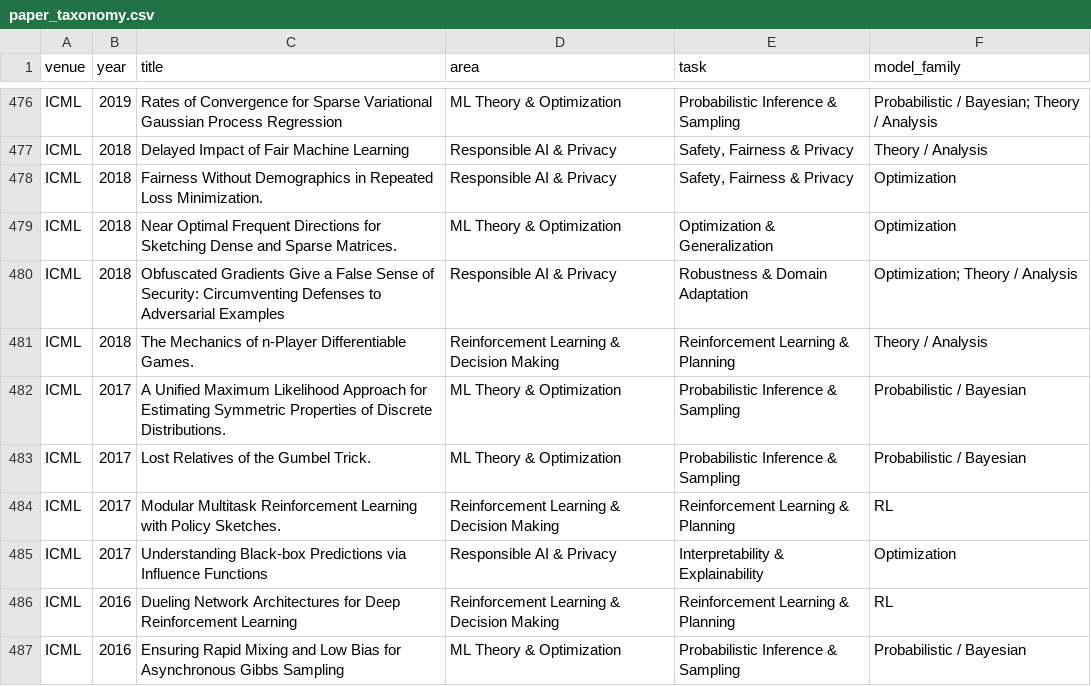
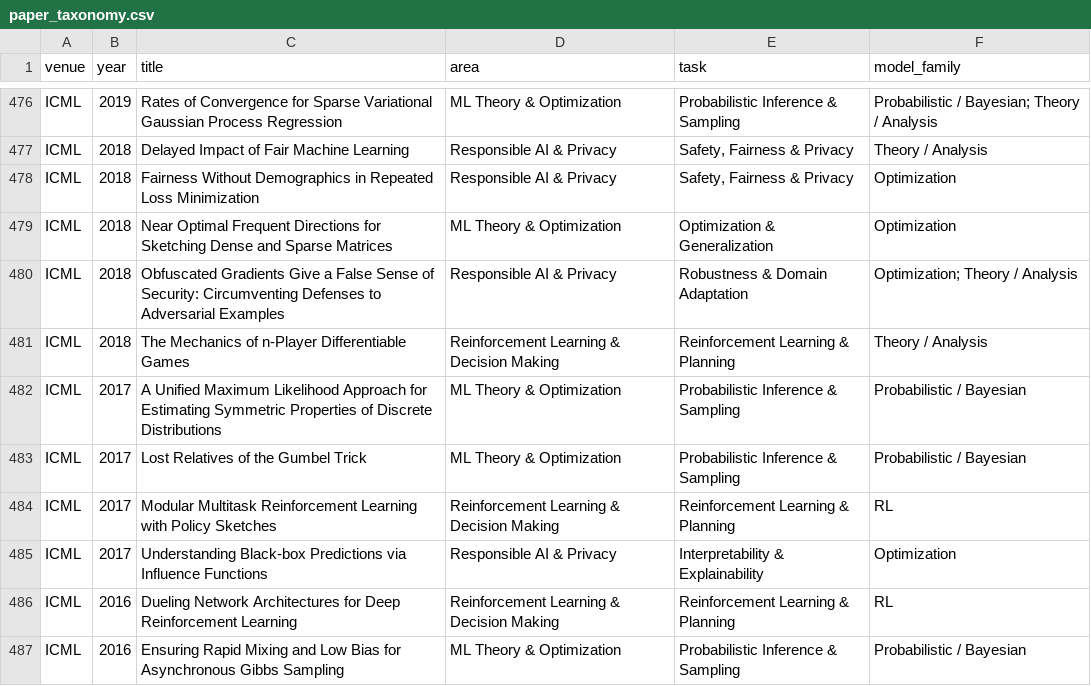
Before and after one commit to shunk031/awesome-ai-best-papers, a CSV file: data/paper_taxonomy.csv, drawn as a sheet; only a part is shown, gaps mark what is left out.

```diff
--- a/data/paper_taxonomy.csv
+++ b/data/paper_taxonomy.csv
@@ -477,9 +477,9 @@ ICML,2019,Rates of Convergence for Sparse Variational Gaussian Process Regressio
 ICML,2018,Delayed Impact of Fair Machine Learning,Responsible AI & Privacy,"Safety, Fairness & Privacy",Theory / Analysis
-ICML,2018,Fairness Without Demographics in Repeated Loss Minimization.,Responsible AI & Privacy,"Safety, Fairness & Privacy",Optimization
-ICML,2018,Near Optimal Frequent Directions for Sketching Dense and Sparse Matrices.,ML Theory & Optimization,Optimization & Generalization,Optimization
+ICML,2018,Fairness Without Demographics in Repeated Loss Minimization,Responsible AI & Privacy,"Safety, Fairness & Privacy",Optimization
+ICML,2018,Near Optimal Frequent Directions for Sketching Dense and Sparse Matrices,ML Theory & Optimization,Optimization & Generalization,Optimization
 ICML,2018,Obfuscated Gradients Give a False Sense of Security: Circumventing Defenses to Adversarial Examples,Responsible AI & Privacy,Robustness & Domain Adaptation,Optimization; Theory / Analysis
-ICML,2018,The Mechanics of n-Player Differentiable Games.,Reinforcement Learning & Decision Making,Reinforcement Learning & Planning,Theory / Analysis
-ICML,2017,A Unified Maximum Likelihood Approach for Estimating Symmetric Properties of Discrete Distributions.,ML Theory & Optimization,Probabilistic Inference & Sampling,Probabilistic / Bayesian
-ICML,2017,Lost Relatives of the Gumbel Trick.,ML Theory & Optimization,Probabilistic Inference & Sampling,Probabilistic / Bayesian
-ICML,2017,Modular Multitask Reinforcement Learning with Policy Sketches.,Reinforcement Learning & Decision Making,Reinforcement Learning & Planning,RL
+ICML,2018,The Mechanics of n-Player Differentiable Games,Reinforcement Learning & Decision Making,Reinforcement Learning & Planning,Theory / Analysis
+ICML,2017,A Unified Maximum Likelihood Approach for Estimating Symmetric Properties of Discrete Distributions,ML Theory & Optimization,Probabilistic Inference & Sampling,Probabilistic / Bayesian
+ICML,2017,Lost Relatives of the Gumbel Trick,ML Theory & Optimization,Probabilistic Inference & Sampling,Probabilistic / Bayesian
+ICML,2017,Modular Multitask Reinforcement Learning with Policy Sketches,Reinforcement Learning & Decision Making,Reinforcement Learning & Planning,RL
 ICML,2017,Understanding Black-box Predictions via Influence Functions,Responsible AI & Privacy,Interpretability & Explainability,Optimization
```
Also changed, not shown: data/papers.csv, 1 other file.
